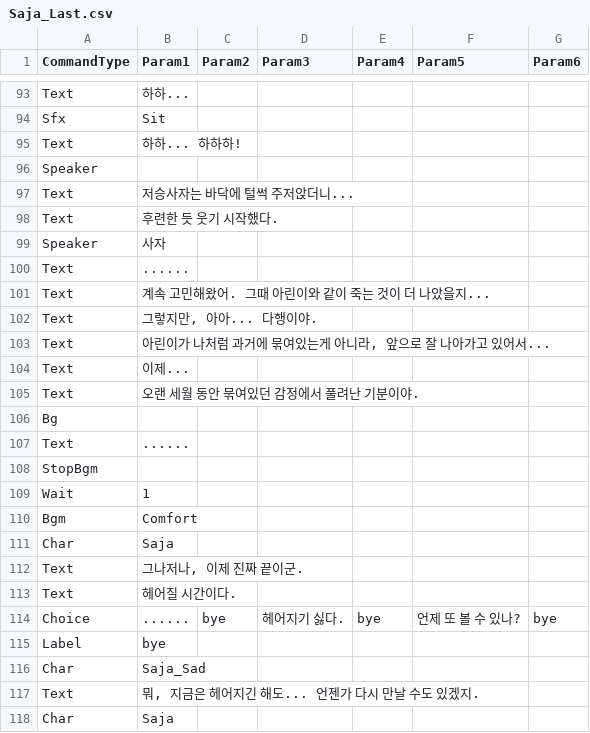
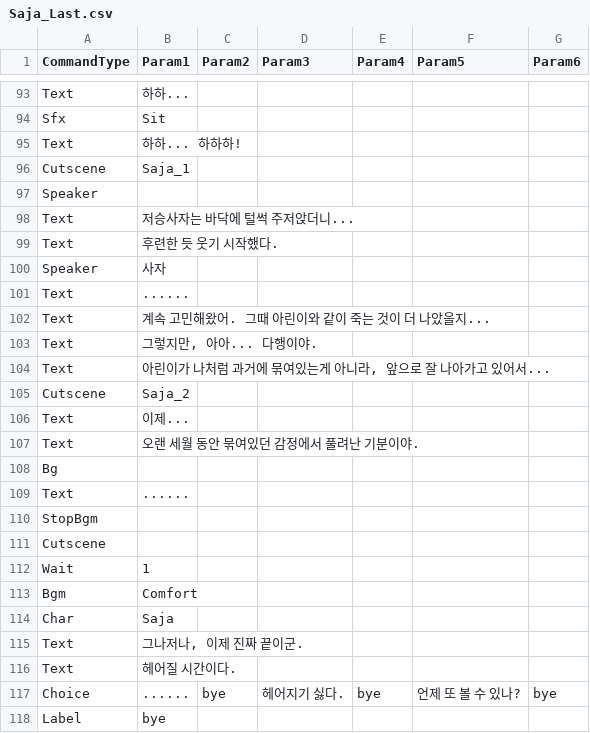
Before and after one commit to devAdaid/WaveStory, a CSV file: Assets/Resources/Dialogues/Saja_Last.csv, drawn as a sheet; only a part is shown, gaps mark what is left out; the shorter side is filled out with more unchanged rows; the diff names each change by its address in the sheet, - before the commit and + after, or states it on an @@ line.

```diff
--- a/Assets/Resources/Dialogues/Saja_Last.csv
+++ b/Assets/Resources/Dialogues/Saja_Last.csv
+row 96: Cutscene | Saja_1
+row 105: Cutscene | Saja_2
+row 111: Cutscene
```
Also changed, not shown: Assets/Resources/Dialogues_en/Saja_Last.csv, 3 other files.
